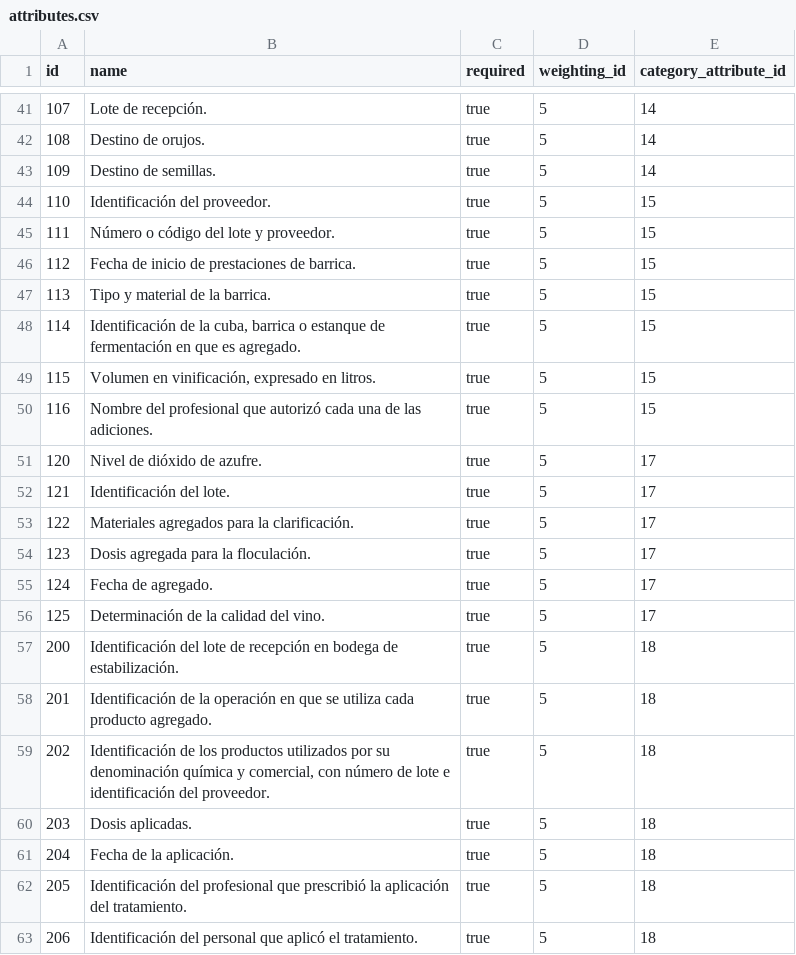
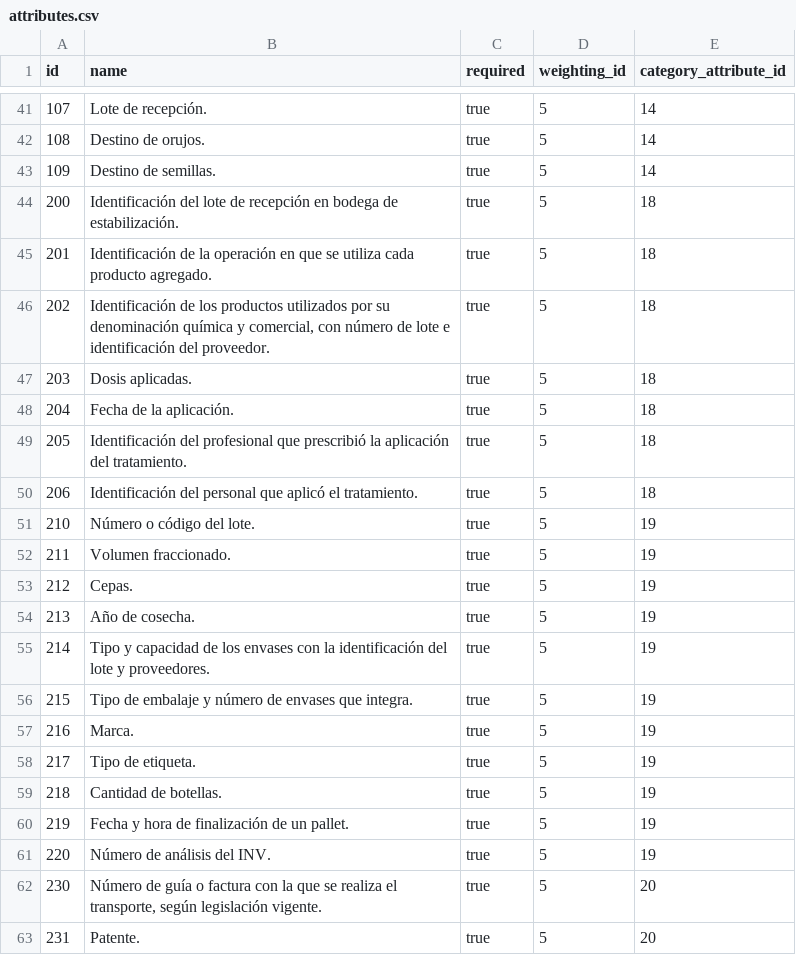
Before and after one commit to AresVI/BackEndAdminJava, a CSV file: src/main/resources/config/liquibase/seeds/attributes.csv, drawn as a sheet; only a part is shown, gaps mark what is left out; the shorter side is filled out with more unchanged rows.

Commit message:
Reducción de los datos para testing

```diff
--- a/src/main/resources/config/liquibase/seeds/attributes.csv
+++ b/src/main/resources/config/liquibase/seeds/attributes.csv
@@ -43,15 +43,2 @@ id;name;required;weighting_id;category_attribute_id
 109;Destino de semillas.;true;5;14
-110;Identificación del proveedor.;true;5;15
-111;Número o código del lote y proveedor.;true;5;15
-112;Fecha de inicio de prestaciones de barrica.;true;5;15
-113;Tipo y material de la barrica.;true;5;15
-114;Identificación de la cuba, barrica o estanque de fermentación en que es agregado.;true;5;15
-115;Volumen en vinificación, expresado en litros.;true;5;15
-116;Nombre del profesional que autorizó cada una de las adiciones.;true;5;15
-120;Nivel de dióxido de azufre.;true;5;17
-121;Identificación del lote.;true;5;17
-122;Materiales agregados para la clarificación.;true;5;17
-123;Dosis agregada para la floculación.;true;5;17
-124;Fecha de agregado.;true;5;17
-125;Determinación de la calidad del vino.;true;5;17
 200;Identificación del lote de recepción en bodega de estabilización.;true;5;18
```
Also changed, not shown: src/main/resources/config/liquibase/seeds/audit_task.csv, src/main/resources/config/liquibase/seeds/category_attribute.csv, 1 other file.
